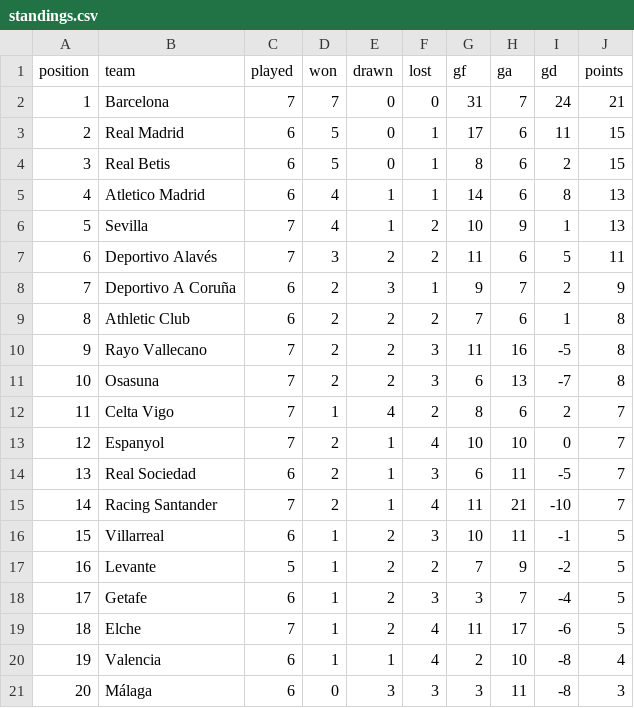
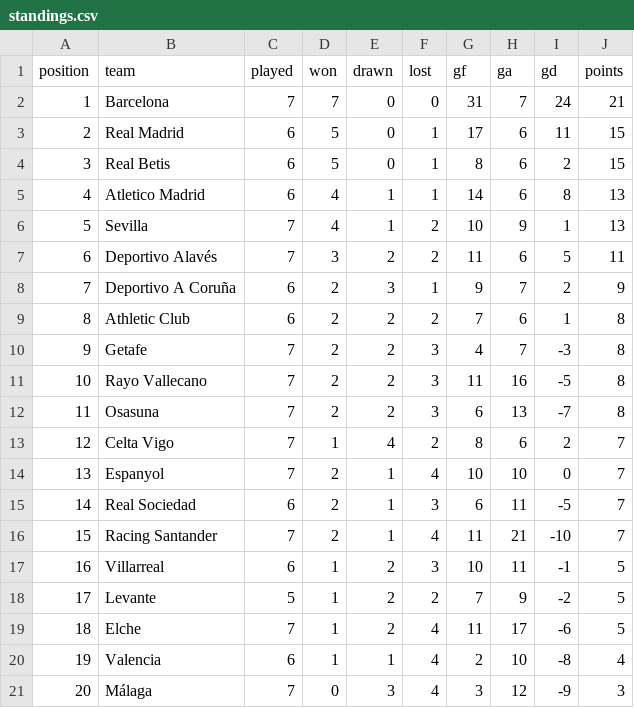
Before and after one commit to RShiri/XLALIGA, a CSV file: laliga_dashboard/database/standings.csv, drawn as a sheet; removed rows and columns are numbered as before the commit, all else as after; the diff names each change by its address in the sheet, - before the commit and + after, or states it on an @@ line.

```diff
--- a/laliga_dashboard/database/standings.csv
+++ b/laliga_dashboard/database/standings.csv
+row 10: 9 | Getafe | 7 | 2 | 2 | 3 | 4 | 7 | -3 | 8
@@ column A (position) renumbered between rows 11 and 18 @@
-row 18: 17 | Getafe | 6 | 1 | 2 | 3 | 3 | 7 | -4 | 5
-C21 (played): 6
+C21 (played): 7
-F21 (lost): 3
+F21 (lost): 4
-H21 (ga): 11
+H21 (ga): 12
-I21 (gd): -8
+I21 (gd): -9
```
Also changed, not shown: laliga_dashboard/database/player_match_stats.csv, laliga_dashboard/database/players.csv, 19 other files.
